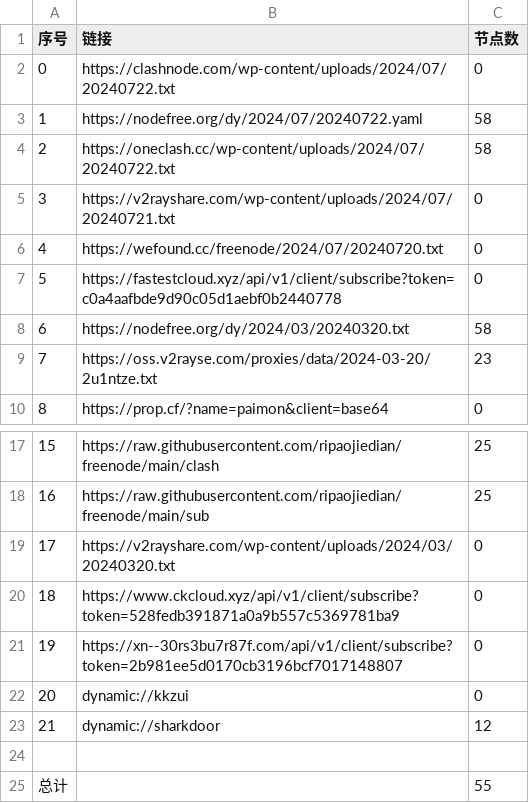
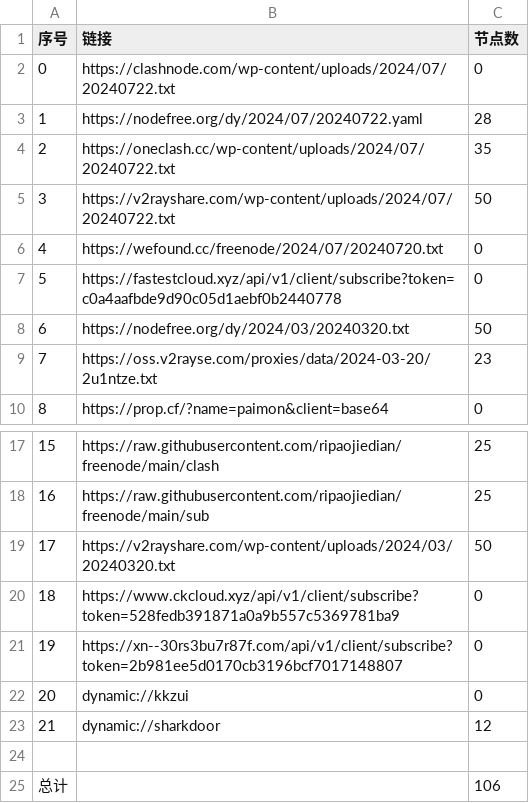
Before and after one commit to lyxgmxit/AutoMergePublicNodes, a CSV file: list_result.csv, drawn as a sheet; only a part is shown, gaps mark what is left out.

```diff
--- a/list_result.csv
+++ b/list_result.csv
@@ -2,8 +2,8 @@
 0,https://clashnode.com/wp-content/uploads/2024/07/20240722.txt,0
-1,https://nodefree.org/dy/2024/07/20240722.yaml,58
-2,https://oneclash.cc/wp-content/uploads/2024/07/20240722.txt,58
-3,https://v2rayshare.com/wp-content/uploads/2024/07/20240721.txt,0
+1,https://nodefree.org/dy/2024/07/20240722.yaml,28
+2,https://oneclash.cc/wp-content/uploads/2024/07/20240722.txt,35
+3,https://v2rayshare.com/wp-content/uploads/2024/07/20240722.txt,50
 4,https://wefound.cc/freenode/2024/07/20240720.txt,0
 5,https://fastestcloud.xyz/api/v1/client/subscribe?token=c0a4aafbde9d90c05d1aebf0b2440778,0
-6,https://nodefree.org/dy/2024/03/20240320.txt,58
+6,https://nodefree.org/dy/2024/03/20240320.txt,50
 7,https://oss.v2rayse.com/proxies/data/2024-03-20/2u1ntze.txt,23
@@ -18,3 +18,3 @@
 16,https://raw.githubusercontent.com/ripaojiedian/freenode/main/sub,25
-17,https://v2rayshare.com/wp-content/uploads/2024/03/20240320.txt,0
+17,https://v2rayshare.com/wp-content/uploads/2024/03/20240320.txt,50
 18,https://www.ckcloud.xyz/api/v1/client/subscribe?token=528fedb391871a0a9b557c5369781ba9,0
@@ -24,2 +24,2 @@
 
-总计,,55
+总计,,106
```
Also changed, not shown: 9 other files.
